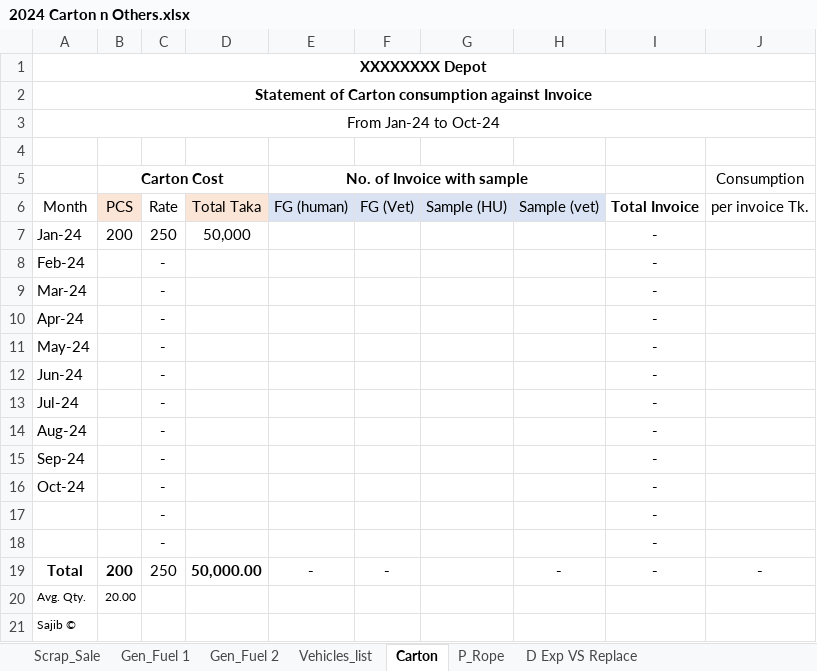
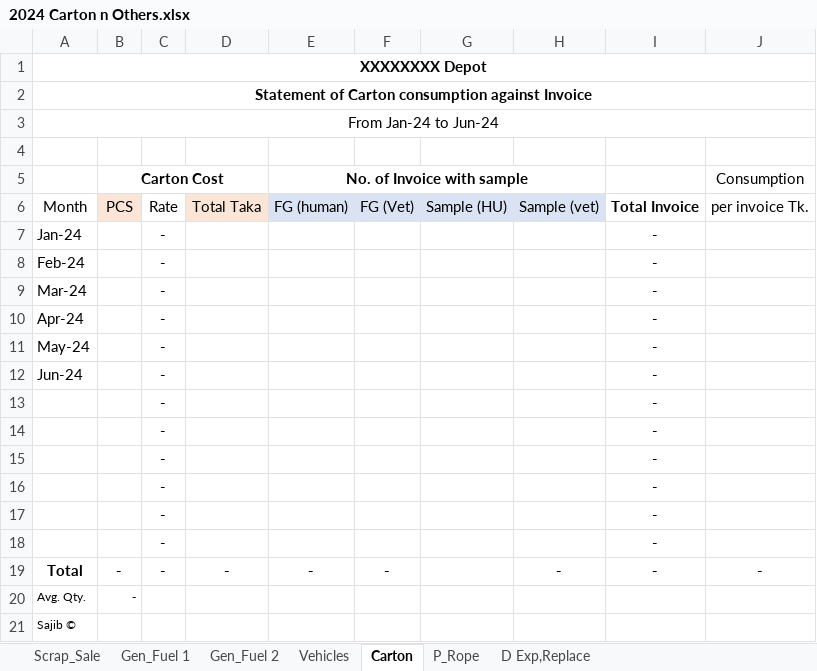
Before and after one commit to SajibSarker113/Support_2025, an Excel workbook: 2024 Carton n Others.xlsx, sheet Carton, drawn as a sheet; values as stored, in another font and other column widths than the file's, no borders; table styles not drawn; removed rows and columns are numbered as before the commit, all else as after; the diff names each change by its address in the sheet, - before the commit and + after, or states it on an @@ line.

Commit message:
Add files via upload

```diff
--- a/2024 Carton n Others.xlsx (sheet Carton)
+++ b/2024 Carton n Others.xlsx (sheet Carton)
-sheet tab: Vehicles_list
+sheet tab: Vehicles
-sheet tab: D Exp VS Replace
+sheet tab: D Exp,Replace
-A3: From Jan-24 to Oct-24
+A3: From Jan-24 to Jun-24
-B7 (Carton Cost): 200
+B7 (Carton Cost): (empty)
-C7: 250
+C7: -
-D7: 50,000
+D7: (empty)
-row 13: Jul-24 |  | - |  |  |  |  |  | - | -
-row 14: Aug-24 |  | - |  |  |  |  |  | - | -
-row 15: Sep-24 |  | - |  |  |  |  |  | - | -
-row 16: Oct-24 |  | - |  |  |  |  |  | - | -
+row 15:  |  | - |  |  |  |  |  | - | -
+row 16:  |  | - |  |  |  |  |  | - | -
+row 17:  |  | - |  |  |  |  |  | - | -
+row 18:  |  | - |  |  |  |  |  | - | -
-B19 (Carton Cost): 200
+B19 (Carton Cost): -
-C19: 250
+C19: -
-D19: 50,000.00
+D19: -
-B20 (Carton Cost): 20.00
+B20 (Carton Cost): -
```
Also changed, not shown: sheet Gen_Fuel 2, sheet Gen_Fuel 1, sheet D Exp,Replace, sheet Scrap_Sale, sheet P_Rope, sheet Vehicles, formulas that keep their value.
